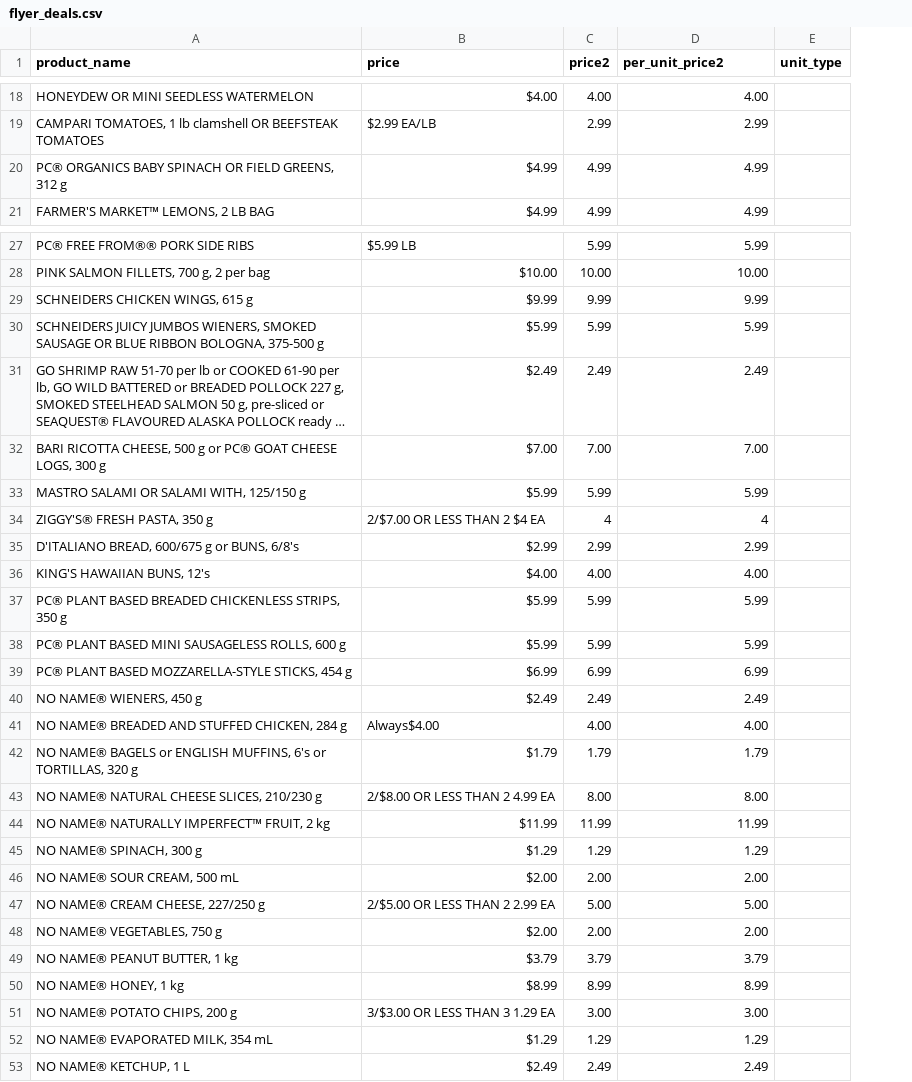
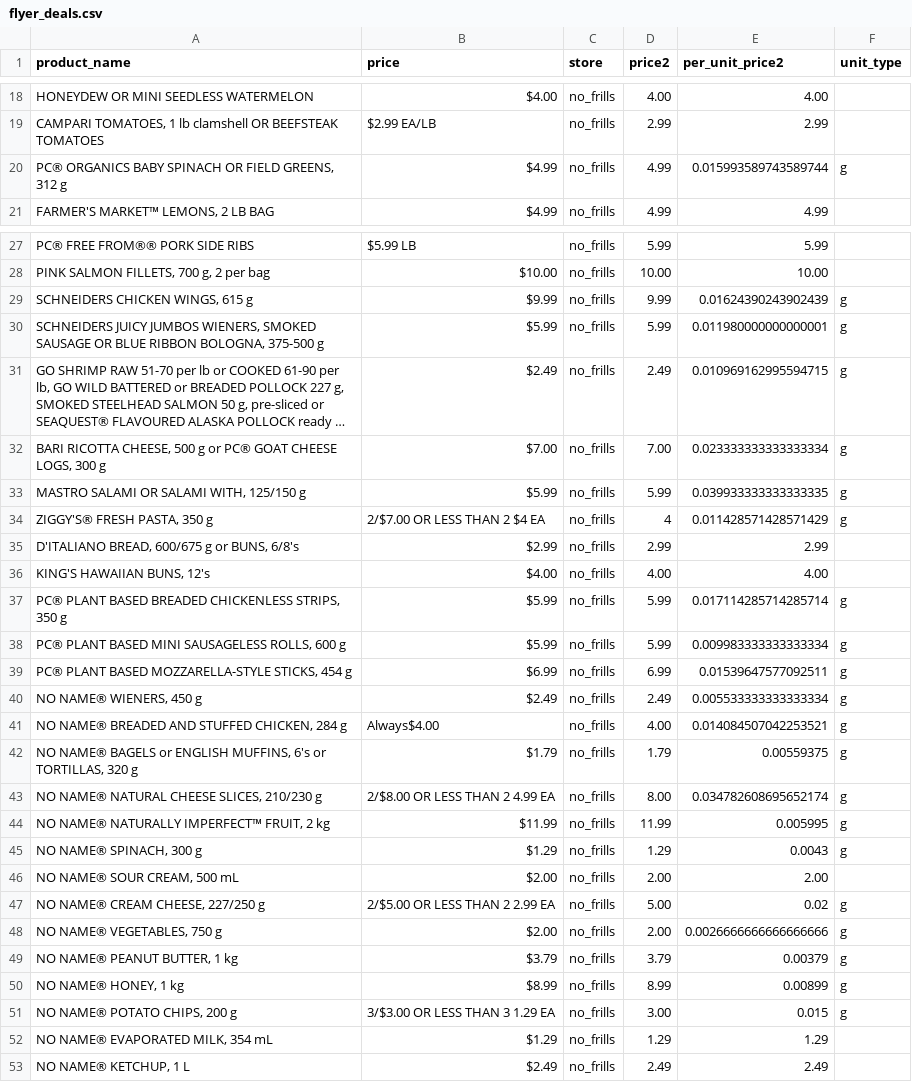
Before and after one commit to caitlan-krasinski/grocery-store-backend, a CSV file: clean_data/no_frills/flyer_deals.csv, drawn as a sheet; only a part is shown, gaps mark what is left out; long unchanged cells end in …; addresses are those after the commit; the diff covers the shown part only; the diff names each change by its address in the sheet, - before the commit and + after, or states it on an @@ line.

```diff
--- a/clean_data/no_frills/flyer_deals.csv
+++ b/clean_data/no_frills/flyer_deals.csv
+column C (store), rows 18-21: all no_frills; rows 27-53: all no_frills
-E20 (per_unit_price2): 4.99
+E20 (per_unit_price2): 0.015993589743589744
-F20 (unit_type): (empty)
+F20 (unit_type): g
-E29 (per_unit_price2): 9.99
+E29 (per_unit_price2): 0.01624390243902439
-F29:F34 (unit_type): (empty)
+F29:F34 (unit_type): g
-E30 (per_unit_price2): 5.99
+E30 (per_unit_price2): 0.011980000000000001
-E31 (per_unit_price2): 2.49
+E31 (per_unit_price2): 0.010969162995594715
-E32 (per_unit_price2): 7.00
+E32 (per_unit_price2): 0.023333333333333334
-E33 (per_unit_price2): 5.99
+E33 (per_unit_price2): 0.039933333333333335
-E34 (per_unit_price2): 4
+E34 (per_unit_price2): 0.011428571428571429
-E37 (per_unit_price2): 5.99
+E37 (per_unit_price2): 0.017114285714285714
-F37:F45 (unit_type): (empty)
+F37:F45 (unit_type): g
-E38 (per_unit_price2): 5.99
+E38 (per_unit_price2): 0.009983333333333334
-E39 (per_unit_price2): 6.99
+E39 (per_unit_price2): 0.01539647577092511
-E40 (per_unit_price2): 2.49
+E40 (per_unit_price2): 0.005533333333333334
-E41 (per_unit_price2): 4.00
+E41 (per_unit_price2): 0.014084507042253521
-E42 (per_unit_price2): 1.79
+E42 (per_unit_price2): 0.00559375
-E43 (per_unit_price2): 8.00
+E43 (per_unit_price2): 0.034782608695652174
-E44 (per_unit_price2): 11.99
+E44 (per_unit_price2): 0.005995
-E45 (per_unit_price2): 1.29
+E45 (per_unit_price2): 0.0043
-E47 (per_unit_price2): 5.00
+E47 (per_unit_price2): 0.02
-F47:F51 (unit_type): (empty)
+F47:F51 (unit_type): g
-E48 (per_unit_price2): 2.00
+E48 (per_unit_price2): 0.0026666666666666666
-E49 (per_unit_price2): 3.79
+E49 (per_unit_price2): 0.00379
-E50 (per_unit_price2): 8.99
+E50 (per_unit_price2): 0.00899
-E51 (per_unit_price2): 3.00
+E51 (per_unit_price2): 0.015
```
Also changed, not shown: 64 edited cells elsewhere in this file, clean_data/food_basics/flyer_deals.csv, clean_data/freshco/flyer_deals.csv, 10 other files.
